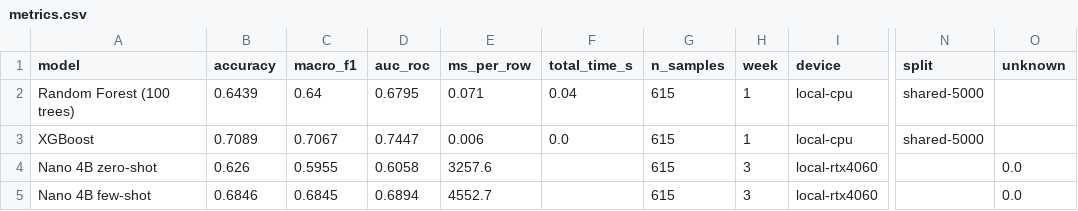
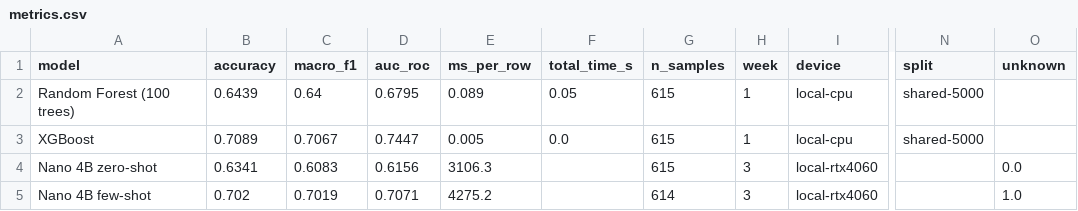
Before and after one commit to itsjavi16/nemotron-tabular-classification, a CSV file: results/metrics.csv, drawn as a sheet; only a part is shown, gaps mark what is left out; the diff names each change by its address in the sheet, - before the commit and + after, or states it on an @@ line.

Commit message:
new updates for week3_v2 and week1_v2_merge

```diff
--- a/results/metrics.csv
+++ b/results/metrics.csv
-E2 (ms_per_row): 0.071
+E2 (ms_per_row): 0.089
-F2 (total_time_s): 0.04
+F2 (total_time_s): 0.05
-E3 (ms_per_row): 0.006
+E3 (ms_per_row): 0.005
-B4 (accuracy): 0.626
+B4 (accuracy): 0.6341
-C4 (macro_f1): 0.5955
+C4 (macro_f1): 0.6083
-D4 (auc_roc): 0.6058
+D4 (auc_roc): 0.6156
-E4 (ms_per_row): 3257.6
+E4 (ms_per_row): 3106.3
-B5 (accuracy): 0.6846
+B5 (accuracy): 0.702
-C5 (macro_f1): 0.6845
+C5 (macro_f1): 0.7019
-D5 (auc_roc): 0.6894
+D5 (auc_roc): 0.7071
-E5 (ms_per_row): 4552.7
+E5 (ms_per_row): 4275.2
-G5 (n_samples): 615
+G5 (n_samples): 614
-O5 (unknown): 0.0
+O5 (unknown): 1.0
```
Also changed, not shown: 2 other files.
